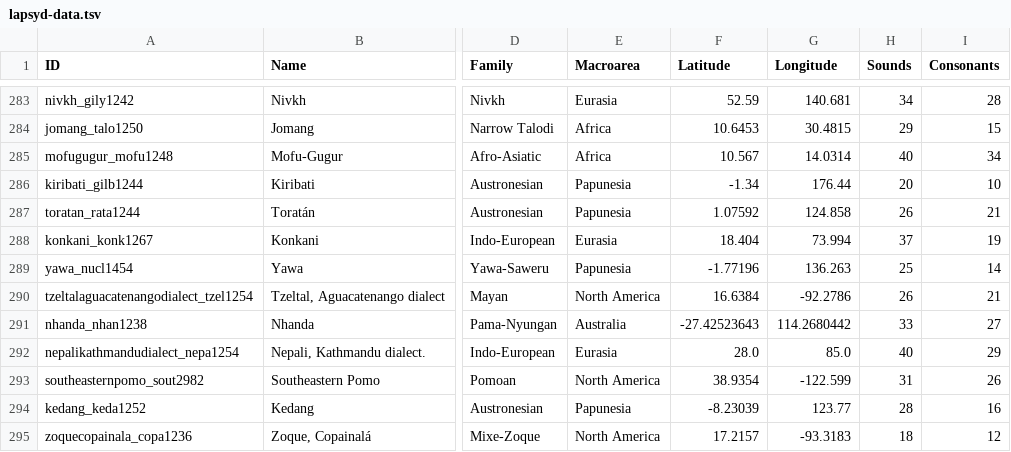
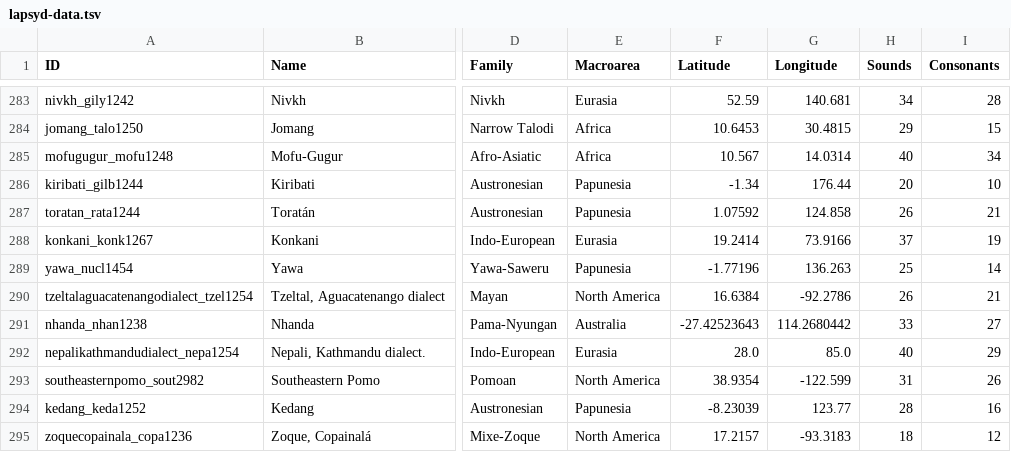
Before and after one commit to cldf-datasets/inventory-study, a TSV file: lapsyd-data.tsv, drawn as a sheet; only a part is shown, gaps mark what is left out; the diff names each change by its address in the sheet, - before the commit and + after, or states it on an @@ line.

```diff
--- a/lapsyd-data.tsv
+++ b/lapsyd-data.tsv
-F288 (Latitude): 18.404
+F288 (Latitude): 19.2414
-G288 (Longitude): 73.994
+G288 (Longitude): 73.9166
```
Also changed, not shown: jipa-data.tsv, 6 other files.
